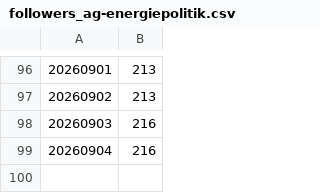
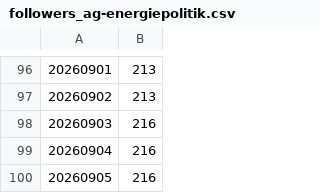
Before and after one commit to Piratenpartei/Statistics-BlueSky, a CSV file: data/followers_ag-energiepolitik.csv, drawn as a sheet; only a part is shown, gaps mark what is left out.

```diff
--- a/data/followers_ag-energiepolitik.csv
+++ b/data/followers_ag-energiepolitik.csv
@@ -99 +99,2 @@
 20260904,216
+20260905,216
```
Also changed, not shown: data/followers_de-nw.csv, data/followers_de-sl.csv, 25 other files.
